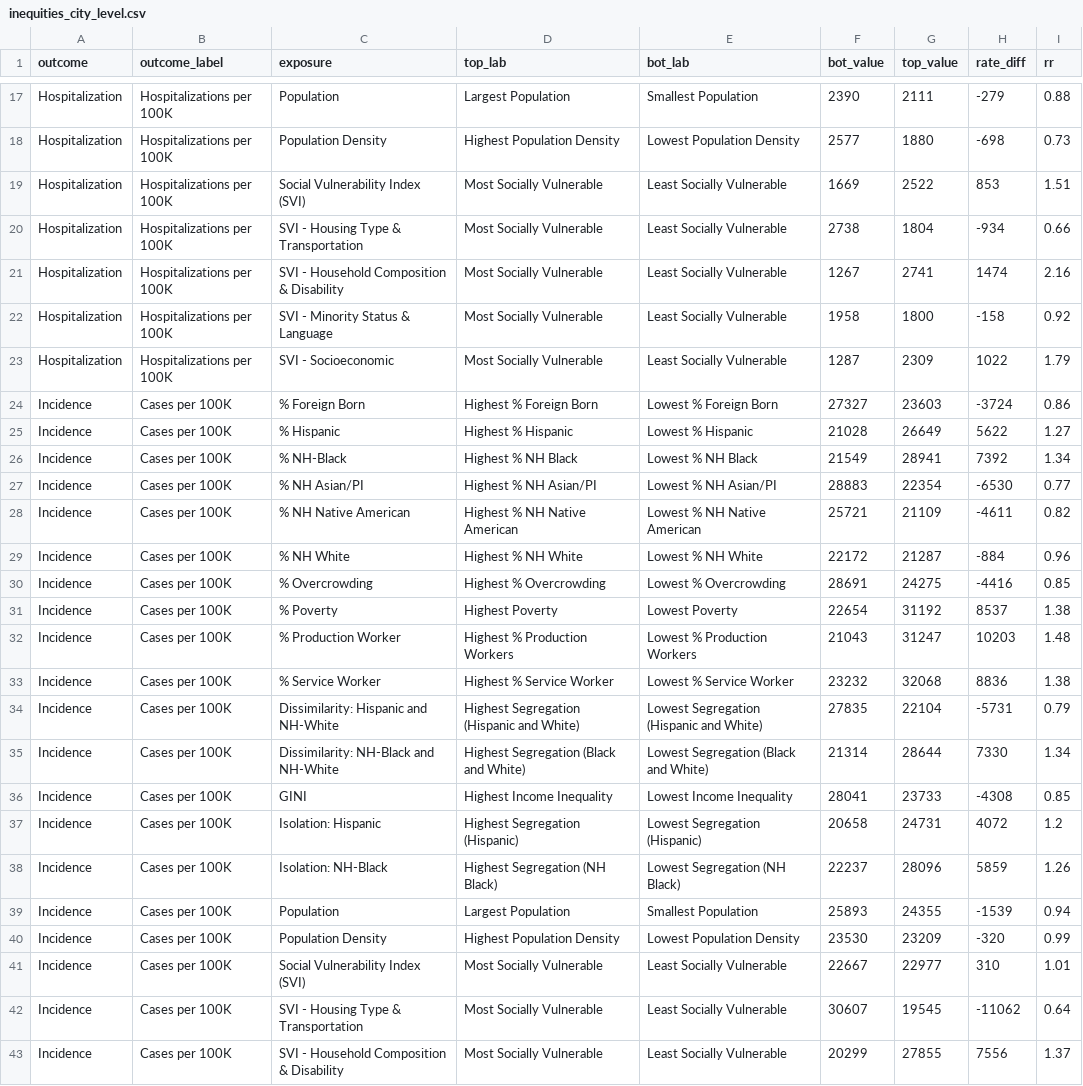
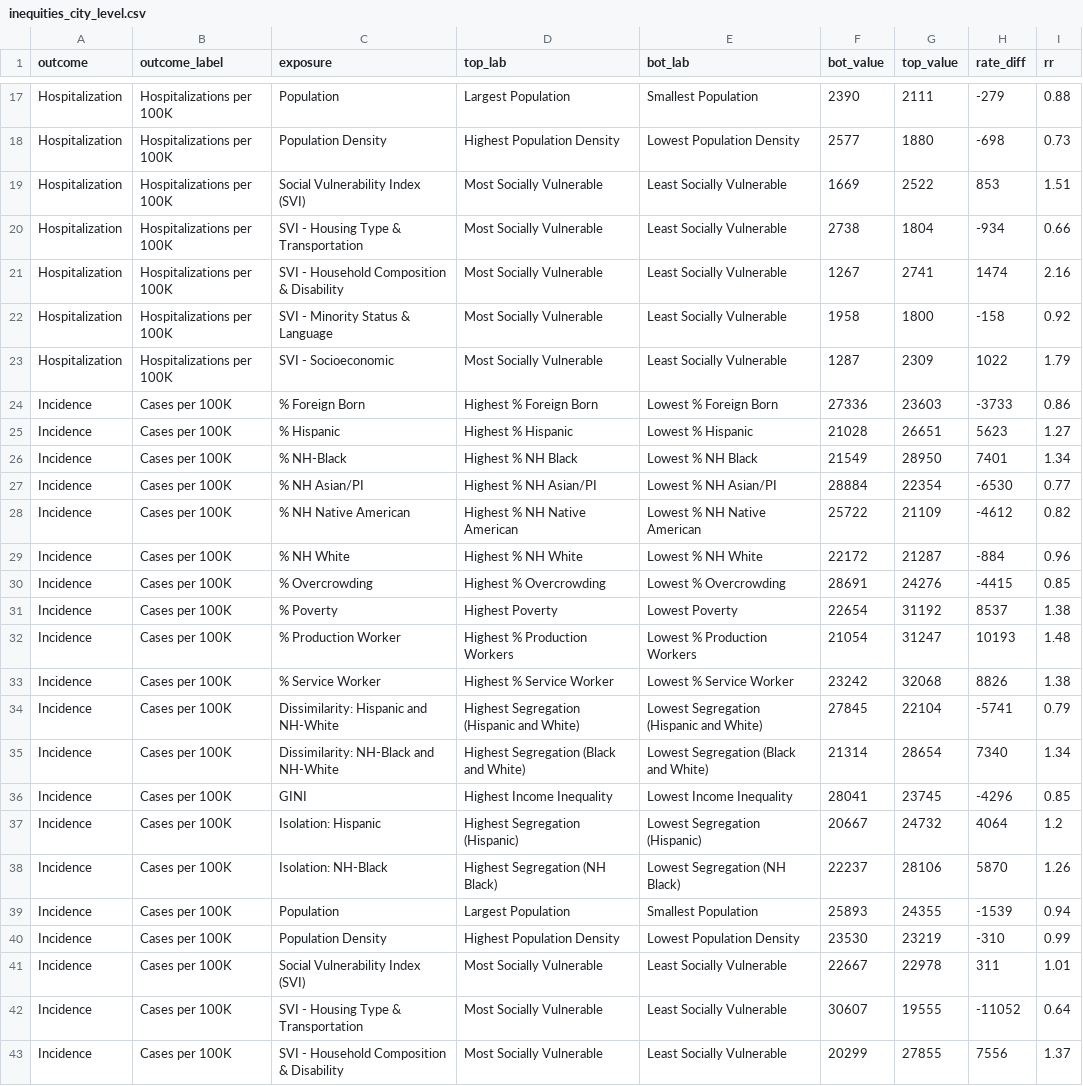
Before and after one commit to Drexel-UHC/covid_inequities_project, a CSV file: Outcomes/inequities/inequities_city_level.csv, drawn as a sheet; only a part is shown, gaps mark what is left out; the diff covers the shown part only.

```diff
--- a/Outcomes/inequities/inequities_city_level.csv
+++ b/Outcomes/inequities/inequities_city_level.csv
@@ -23,21 +23,21 @@ Hospitalization,Hospitalizations per 100K,SVI - Minority Status & Language,Most
 Hospitalization,Hospitalizations per 100K,SVI - Socioeconomic,Most Socially Vulnerable,Least Socially Vulnerable,1287,2309,1022,1.79
-Incidence,Cases per 100K,% Foreign Born,Highest % Foreign Born,Lowest % Foreign Born,27327,23603,-3724,0.86
-Incidence,Cases per 100K,% Hispanic,Highest % Hispanic,Lowest % Hispanic,21028,26649,5622,1.27
-Incidence,Cases per 100K,% NH-Black,Highest % NH Black,Lowest % NH Black,21549,28941,7392,1.34
-Incidence,Cases per 100K,% NH Asian/PI,Highest % NH Asian/PI,Lowest % NH Asian/PI,28883,22354,-6530,0.77
-Incidence,Cases per 100K,% NH Native American,Highest % NH Native American,Lowest % NH Native American,25721,21109,-4611,0.82
+Incidence,Cases per 100K,% Foreign Born,Highest % Foreign Born,Lowest % Foreign Born,27336,23603,-3733,0.86
+Incidence,Cases per 100K,% Hispanic,Highest % Hispanic,Lowest % Hispanic,21028,26651,5623,1.27
+Incidence,Cases per 100K,% NH-Black,Highest % NH Black,Lowest % NH Black,21549,28950,7401,1.34
+Incidence,Cases per 100K,% NH Asian/PI,Highest % NH Asian/PI,Lowest % NH Asian/PI,28884,22354,-6530,0.77
+Incidence,Cases per 100K,% NH Native American,Highest % NH Native American,Lowest % NH Native American,25722,21109,-4612,0.82
 Incidence,Cases per 100K,% NH White,Highest % NH White,Lowest % NH White,22172,21287,-884,0.96
-Incidence,Cases per 100K,% Overcrowding,Highest % Overcrowding,Lowest % Overcrowding,28691,24275,-4416,0.85
+Incidence,Cases per 100K,% Overcrowding,Highest % Overcrowding,Lowest % Overcrowding,28691,24276,-4415,0.85
 Incidence,Cases per 100K,% Poverty,Highest Poverty,Lowest Poverty,22654,31192,8537,1.38
-Incidence,Cases per 100K,% Production Worker,Highest % Production Workers,Lowest % Production Workers,21043,31247,10203,1.48
-Incidence,Cases per 100K,% Service Worker,Highest % Service Worker,Lowest % Service Worker,23232,32068,8836,1.38
-Incidence,Cases per 100K,Dissimilarity: Hispanic and NH-White,Highest Segregation (Hispanic and White),Lowest Segregation (Hispanic and White),27835,22104,-5731,0.79
-Incidence,Cases per 100K,Dissimilarity: NH-Black and NH-White,Highest Segregation (Black and White),Lowest Segregation (Black and White),21314,28644,7330,1.34
-Incidence,Cases per 100K,GINI,Highest Income Inequality,Lowest Income Inequality,28041,23733,-4308,0.85
-Incidence,Cases per 100K,Isolation: Hispanic,Highest Segregation (Hispanic),Lowest Segregation (Hispanic),20658,24731,4072,1.2
-Incidence,Cases per 100K,Isolation: NH-Black,Highest Segregation (NH Black),Lowest Segregation (NH Black),22237,28096,5859,1.26
+Incidence,Cases per 100K,% Production Worker,Highest % Production Workers,Lowest % Production Workers,21054,31247,10193,1.48
+Incidence,Cases per 100K,% Service Worker,Highest % Service Worker,Lowest % Service Worker,23242,32068,8826,1.38
+Incidence,Cases per 100K,Dissimilarity: Hispanic and NH-White,Highest Segregation (Hispanic and White),Lowest Segregation (Hispanic and White),27845,22104,-5741,0.79
+Incidence,Cases per 100K,Dissimilarity: NH-Black and NH-White,Highest Segregation (Black and White),Lowest Segregation (Black and White),21314,28654,7340,1.34
+Incidence,Cases per 100K,GINI,Highest Income Inequality,Lowest Income Inequality,28041,23745,-4296,0.85
+Incidence,Cases per 100K,Isolation: Hispanic,Highest Segregation (Hispanic),Lowest Segregation (Hispanic),20667,24732,4064,1.2
+Incidence,Cases per 100K,Isolation: NH-Black,Highest Segregation (NH Black),Lowest Segregation (NH Black),22237,28106,5870,1.26
 Incidence,Cases per 100K,Population,Largest Population,Smallest Population,25893,24355,-1539,0.94
-Incidence,Cases per 100K,Population Density,Highest Population Density,Lowest Population Density,23530,23209,-320,0.99
-Incidence,Cases per 100K,Social Vulnerability Index (SVI),Most Socially Vulnerable,Least Socially Vulnerable,22667,22977,310,1.01
-Incidence,Cases per 100K,SVI -  Housing Type & Transportation,Most Socially Vulnerable,Least Socially Vulnerable,30607,19545,-11062,0.64
+Incidence,Cases per 100K,Population Density,Highest Population Density,Lowest Population Density,23530,23219,-310,0.99
+Incidence,Cases per 100K,Social Vulnerability Index (SVI),Most Socially Vulnerable,Least Socially Vulnerable,22667,22978,311,1.01
+Incidence,Cases per 100K,SVI -  Housing Type & Transportation,Most Socially Vulnerable,Least Socially Vulnerable,30607,19555,-11052,0.64
 Incidence,Cases per 100K,SVI - Household Composition & Disability,Most Socially Vulnerable,Least Socially Vulnerable,20299,27855,7556,1.37
```
Also changed, not shown: 4 edited cells elsewhere in this file, Outcomes/inequities/inequities_city_level_data.csv, Outcomes/inequities/inequities_zcta_level.csv, 9 other files.
